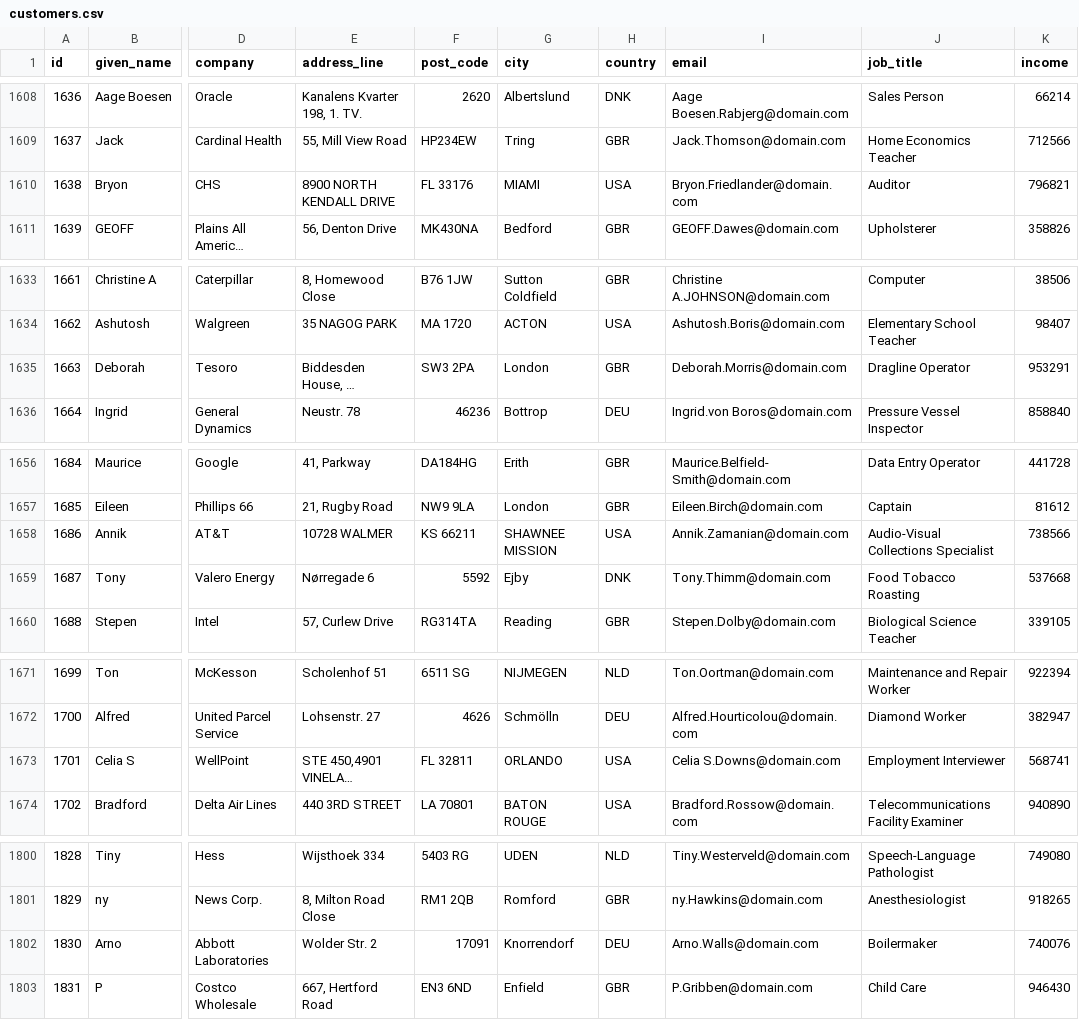
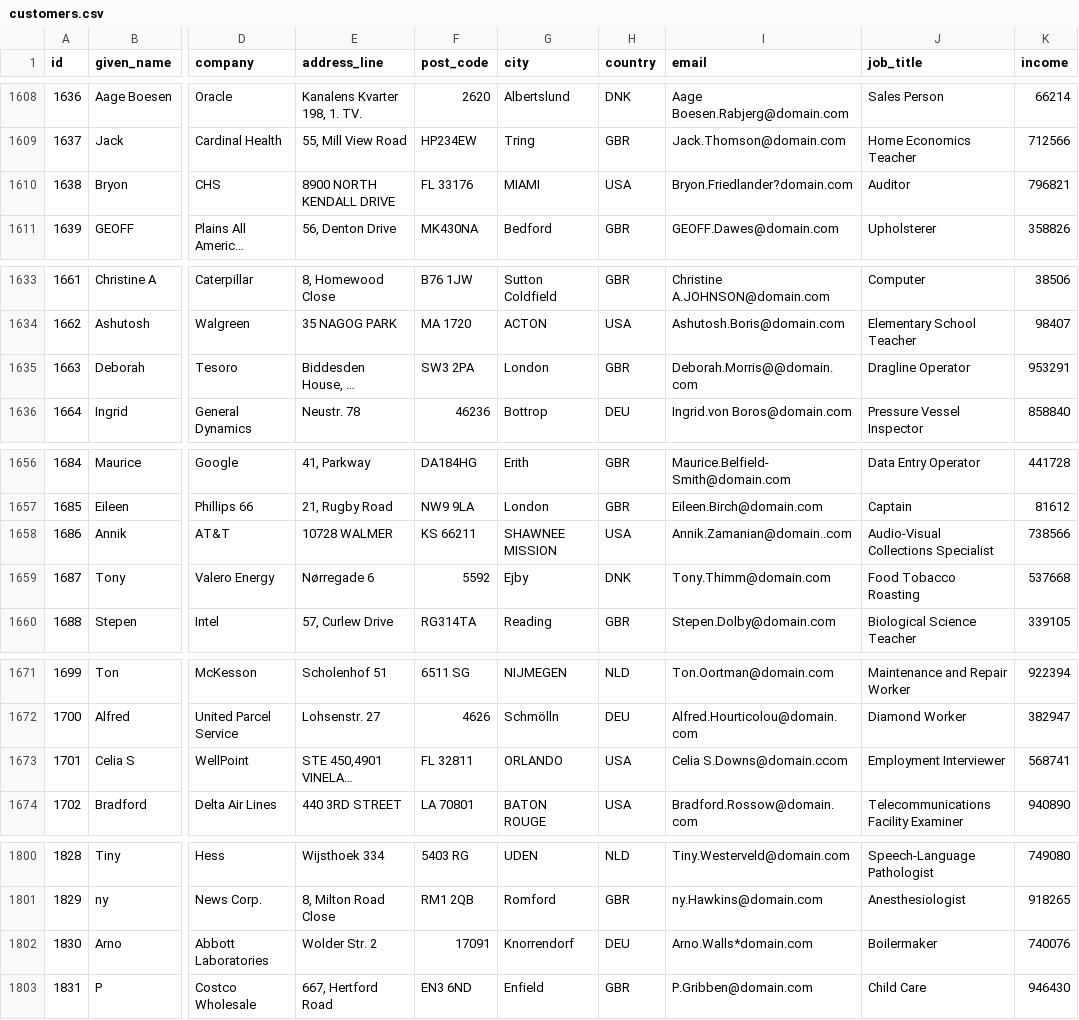
Before and after one commit to datacleaner/DataCleaner, a CSV file: desktop/ui/src/main/resources/datacleaner-home/datastores/customers.csv, drawn as a sheet; only a part is shown, gaps mark what is left out; long unchanged cells end in …; the diff covers the shown part only; the diff names each change by its address in the sheet, - before the commit and + after, or states it on an @@ line.

Commit message:
Polluted the email column a bit

```diff
--- a/desktop/ui/src/main/resources/datacleaner-home/datastores/customers.csv
+++ b/desktop/ui/src/main/resources/datacleaner-home/datastores/customers.csv
-I1610 (email): Bryon.Friedlander@domain.com
+I1610 (email): Bryon.Friedlander?domain.com
-I1635 (email): Deborah.Morris@domain.com
+I1635 (email): Deborah.Morris@@domain.com
-I1658 (email): Annik.Zamanian@domain.com
+I1658 (email): Annik.Zamanian@domain..com
-I1673 (email): Celia S.Downs@domain.com
+I1673 (email): Celia S.Downs@domain.ccom
-I1802 (email): Arno.Walls@domain.com
+I1802 (email): Arno.Walls*domain.com
```
Also changed, not shown: 37 edited cells elsewhere in this file.
